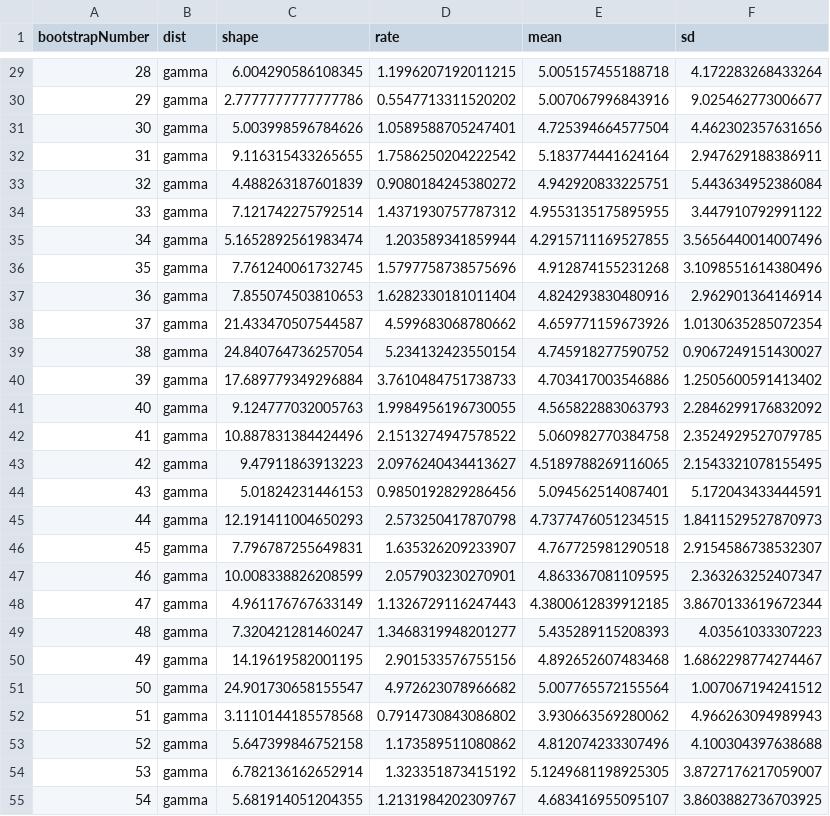
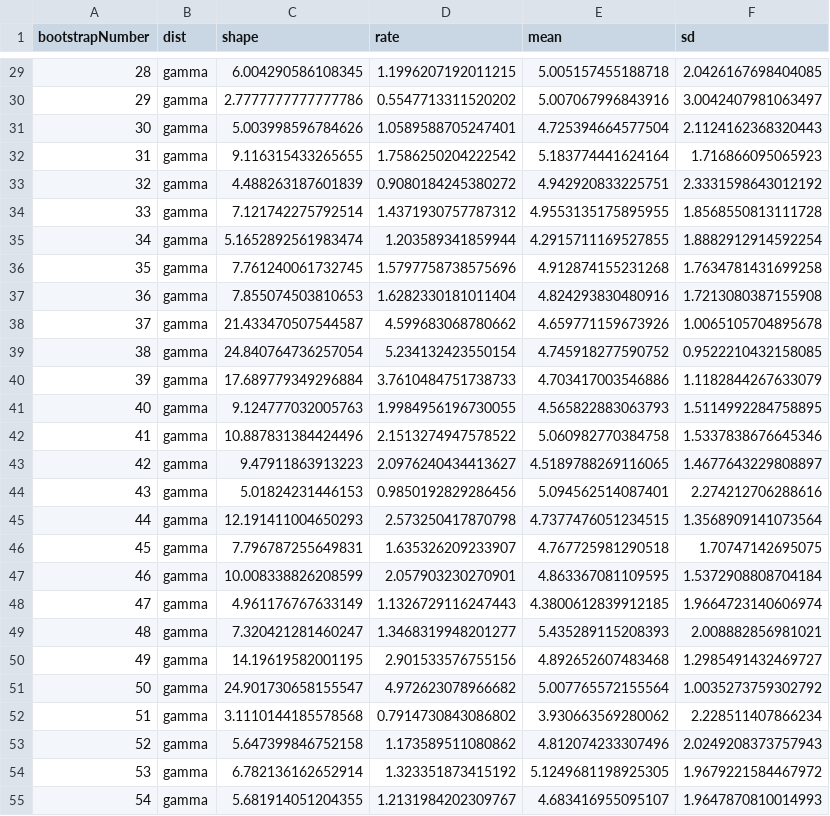
Before and after one commit to terminological/uk-covid-datatools, a CSV file: vignettes/serial-interval/generation-interval-fitted-parameters.csv, drawn as a sheet; only a part is shown, gaps mark what is left out; the diff covers the shown part only.

```diff
--- a/vignettes/serial-interval/generation-interval-fitted-parameters.csv
+++ b/vignettes/serial-interval/generation-interval-fitted-parameters.csv
@@ -29,27 +29,27 @@ bootstrapNumber,dist,shape,rate,mean,sd
-28,gamma,6.004290586108345,1.1996207192011215,5.005157455188718,4.172283268433264
-29,gamma,2.7777777777777786,0.5547713311520202,5.007067996843916,9.025462773006677
-30,gamma,5.003998596784626,1.0589588705247401,4.725394664577504,4.462302357631656
-31,gamma,9.116315433265655,1.7586250204222542,5.183774441624164,2.947629188386911
-32,gamma,4.488263187601839,0.9080184245380272,4.942920833225751,5.443634952386084
-33,gamma,7.121742275792514,1.4371930757787312,4.9553135175895955,3.447910792991122
-34,gamma,5.1652892561983474,1.203589341859944,4.2915711169527855,3.5656440014007496
-35,gamma,7.761240061732745,1.5797758738575696,4.912874155231268,3.1098551614380496
-36,gamma,7.855074503810653,1.6282330181011404,4.824293830480916,2.962901364146914
-37,gamma,21.433470507544587,4.599683068780662,4.659771159673926,1.0130635285072354
-38,gamma,24.840764736257054,5.234132423550154,4.745918277590752,0.9067249151430027
-39,gamma,17.689779349296884,3.7610484751738733,4.703417003546886,1.2505600591413402
-40,gamma,9.124777032005763,1.9984956196730055,4.565822883063793,2.2846299176832092
-41,gamma,10.887831384424496,2.1513274947578522,5.060982770384758,2.3524929527079785
-42,gamma,9.47911863913223,2.0976240434413627,4.5189788269116065,2.1543321078155495
-43,gamma,5.01824231446153,0.9850192829286456,5.094562514087401,5.172043433444591
-44,gamma,12.191411004650293,2.573250417870798,4.7377476051234515,1.8411529527870973
-45,gamma,7.796787255649831,1.635326209233907,4.767725981290518,2.9154586738532307
-46,gamma,10.008338826208599,2.057903230270901,4.863367081109595,2.363263252407347
-47,gamma,4.961176767633149,1.1326729116247443,4.3800612839912185,3.8670133619672344
-48,gamma,7.320421281460247,1.3468319948201277,5.435289115208393,4.03561033307223
-49,gamma,14.19619582001195,2.901533576755156,4.892652607483468,1.6862298774274467
-50,gamma,24.901730658155547,4.972623078966682,5.007765572155564,1.007067194241512
-51,gamma,3.1110144185578568,0.7914730843086802,3.930663569280062,4.966263094989943
-52,gamma,5.647399846752158,1.173589511080862,4.812074233307496,4.100304397638688
-53,gamma,6.782136162652914,1.323351873415192,5.1249681198925305,3.8727176217059007
-54,gamma,5.681914051204355,1.2131984202309767,4.683416955095107,3.8603882736703925
+28,gamma,6.004290586108345,1.1996207192011215,5.005157455188718,2.0426167698404085
+29,gamma,2.7777777777777786,0.5547713311520202,5.007067996843916,3.0042407981063497
+30,gamma,5.003998596784626,1.0589588705247401,4.725394664577504,2.1124162368320443
+31,gamma,9.116315433265655,1.7586250204222542,5.183774441624164,1.716866095065923
+32,gamma,4.488263187601839,0.9080184245380272,4.942920833225751,2.3331598643012192
+33,gamma,7.121742275792514,1.4371930757787312,4.9553135175895955,1.8568550813111728
+34,gamma,5.1652892561983474,1.203589341859944,4.2915711169527855,1.8882912914592254
+35,gamma,7.761240061732745,1.5797758738575696,4.912874155231268,1.7634781431699258
+36,gamma,7.855074503810653,1.6282330181011404,4.824293830480916,1.7213080387155908
+37,gamma,21.433470507544587,4.599683068780662,4.659771159673926,1.0065105704895678
+38,gamma,24.840764736257054,5.234132423550154,4.745918277590752,0.9522210432158085
+39,gamma,17.689779349296884,3.7610484751738733,4.703417003546886,1.1182844267633079
+40,gamma,9.124777032005763,1.9984956196730055,4.565822883063793,1.5114992284758895
+41,gamma,10.887831384424496,2.1513274947578522,5.060982770384758,1.5337838676645346
+42,gamma,9.47911863913223,2.0976240434413627,4.5189788269116065,1.4677643229808897
+43,gamma,5.01824231446153,0.9850192829286456,5.094562514087401,2.274212706288616
+44,gamma,12.191411004650293,2.573250417870798,4.7377476051234515,1.3568909141073564
+45,gamma,7.796787255649831,1.635326209233907,4.767725981290518,1.70747142695075
+46,gamma,10.008338826208599,2.057903230270901,4.863367081109595,1.5372908808704184
+47,gamma,4.961176767633149,1.1326729116247443,4.3800612839912185,1.9664723140606974
+48,gamma,7.320421281460247,1.3468319948201277,5.435289115208393,2.008882856981021
+49,gamma,14.19619582001195,2.901533576755156,4.892652607483468,1.2985491432469727
+50,gamma,24.901730658155547,4.972623078966682,5.007765572155564,1.0035273759302792
+51,gamma,3.1110144185578568,0.7914730843086802,3.930663569280062,2.228511407866234
+52,gamma,5.647399846752158,1.173589511080862,4.812074233307496,2.0249208373757943
+53,gamma,6.782136162652914,1.323351873415192,5.1249681198925305,1.9679221584467972
+54,gamma,5.681914051204355,1.2131984202309767,4.683416955095107,1.9647870810014993
```
Also changed, not shown: 73 edited cells elsewhere in this file, 7 other files.
